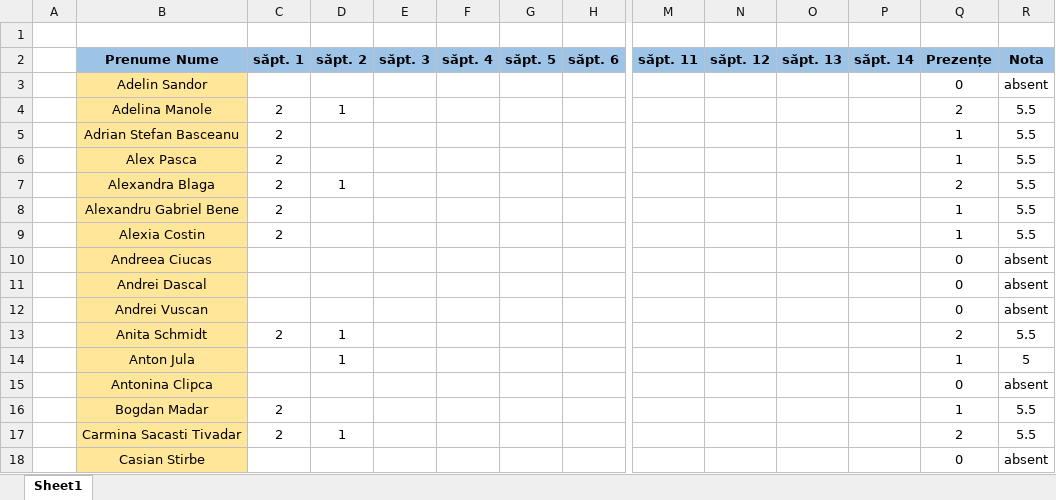
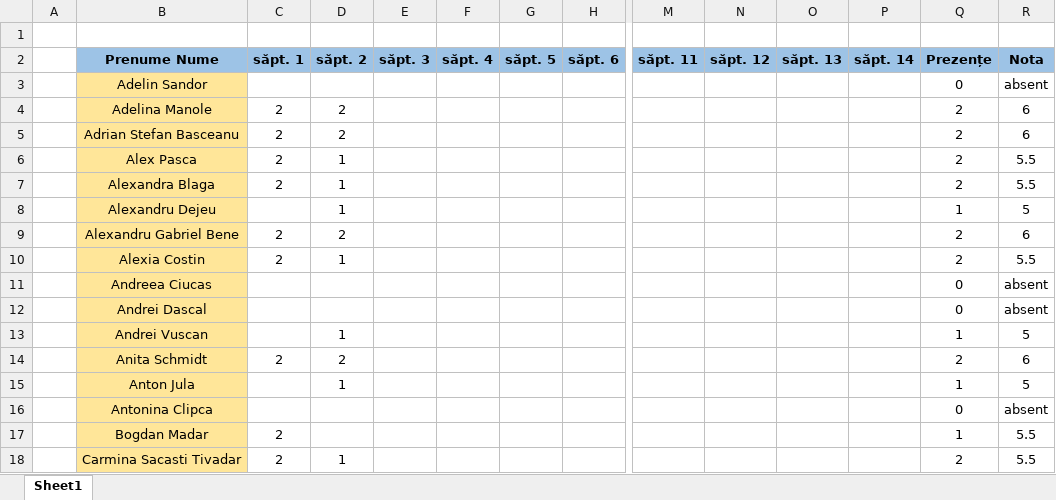
Before and after one commit to PelleRemus/Facultate_Promotia_2024_2027, an Excel workbook: Calcul Numeric/Prezenta.xlsx, sheet Sheet1, drawn as a sheet; only a part is shown, gaps mark what is left out; the shorter side is filled out with more unchanged rows; values as stored, in another font and other column widths than the file's, no borders; conditional formats not drawn; addresses are those after the commit; rows hold the shown columns only; the diff covers the shown part only; the diff names each change by its address in the sheet, - before the commit and + after, or states it on an @@ line.

```diff
--- a/Calcul Numeric/Prezenta.xlsx (sheet Sheet1)
+++ b/Calcul Numeric/Prezenta.xlsx (sheet Sheet1)
-D4 (săpt. 2): 1
+D4 (săpt. 2): 2
-R4:R5 (Nota): 5.5
+R4:R5 (Nota): 6
-D5 (săpt. 2): (empty)
+D5 (săpt. 2): 2
-Q5:Q6 (Prezențe): 1
+Q5:Q6 (Prezențe): 2
-D6 (săpt. 2): (empty)
+D6 (săpt. 2): 1
+row 8:  | Alexandru Dejeu |  | 1 |  |  |  |  |  |  |  |  | 1 | 5
-D9 (săpt. 2): (empty)
+D9 (săpt. 2): 2
-Q9:Q10 (Prezențe): 1
+Q9:Q10 (Prezențe): 2
-R9 (Nota): 5.5
+R9 (Nota): 6
-D10 (săpt. 2): (empty)
+D10 (săpt. 2): 1
-D13 (săpt. 2): (empty)
+D13 (săpt. 2): 1
-Q13 (Prezențe): 0
+Q13 (Prezențe): 1
-R13 (Nota): absent
+R13 (Nota): 5
-D14 (săpt. 2): 1
+D14 (săpt. 2): 2
-R14 (Nota): 5.5
+R14 (Nota): 6
```
Also changed, not shown: 4 added rows, 2 removed rows and 49 edited cells elsewhere in this sheet, formulas that keep their value.
